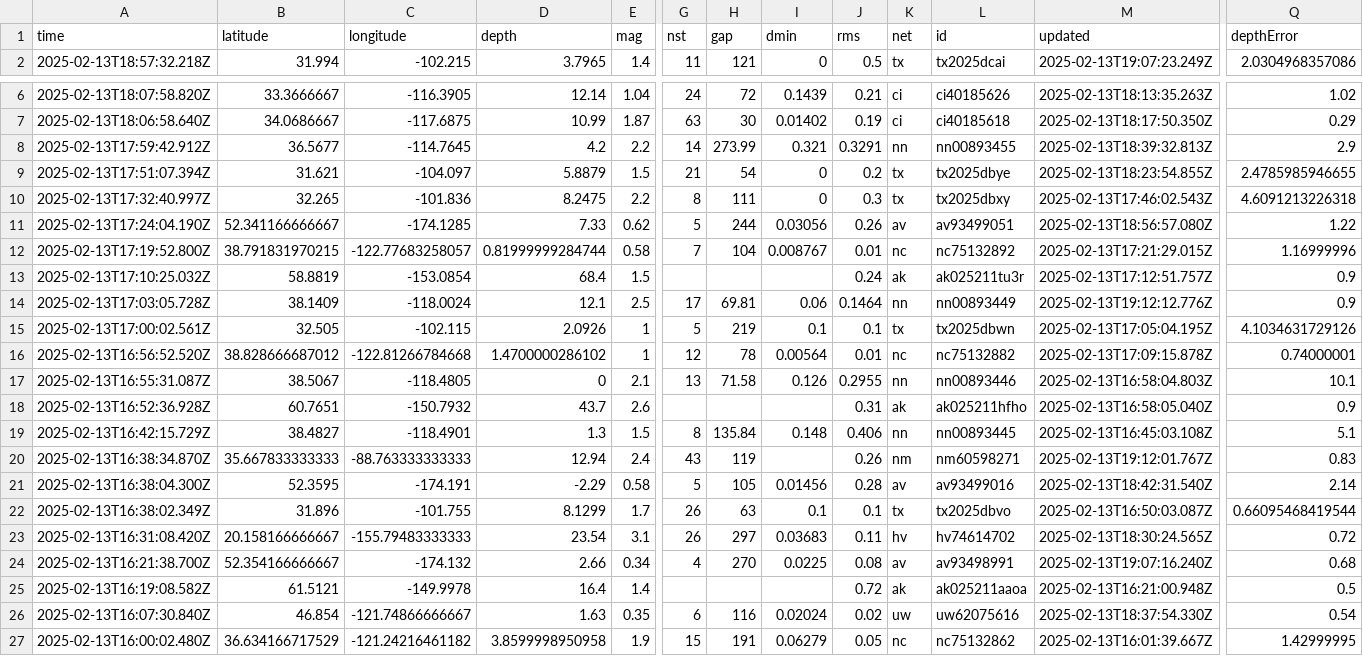
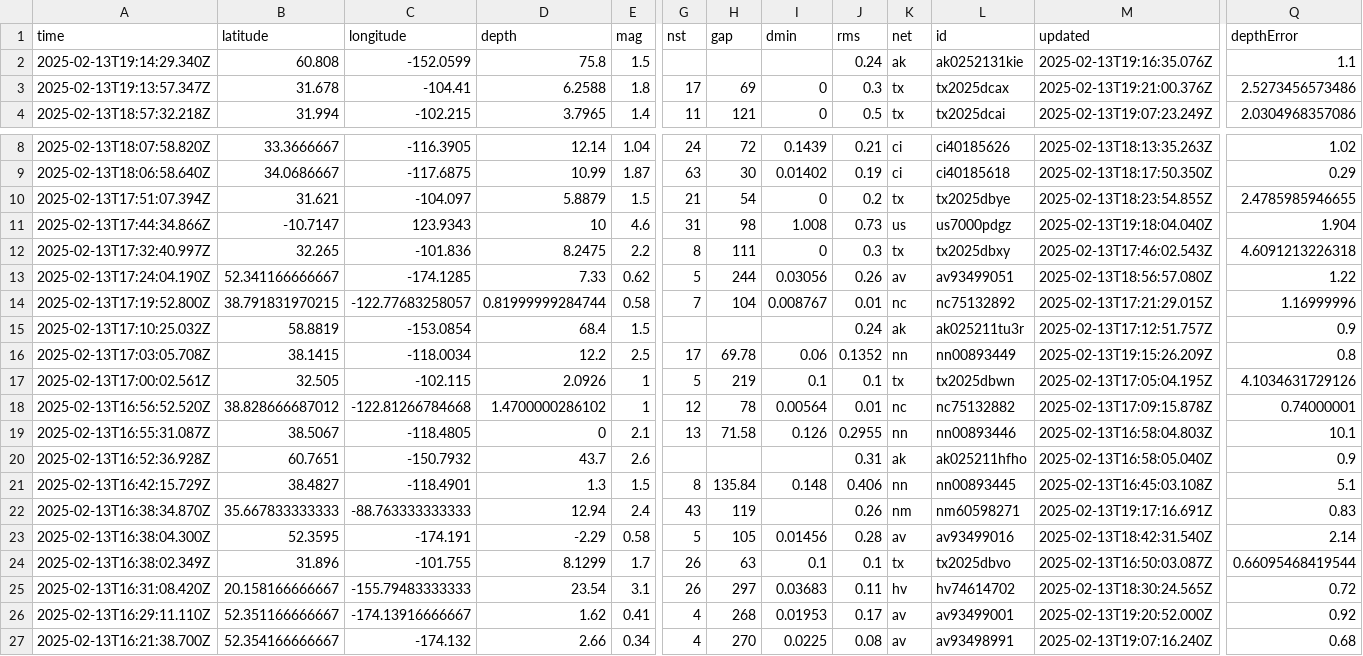
Before and after one commit to rafaelmatsuyama/FIAP-2025-ABDR-StreamProcessingPipelines, a CSV file: usgs_current.csv, drawn as a sheet; only a part is shown, gaps mark what is left out; the shorter side is filled out with more unchanged rows; removed rows and columns are numbered as before the commit, all else as after; rows hold the shown columns only; the diff names each change by its address in the sheet, - before the commit and + after, or states it on an @@ line.

```diff
--- a/usgs_current.csv
+++ b/usgs_current.csv
+row 2: 2025-02-13T19:14:29.340Z | 60.808 | -152.0599 | 75.8 | 1.5 |  |  |  | 0.24 | ak | ak0252131kie | 2025-02-13T19:16:35.076Z | 1.1
+row 3: 2025-02-13T19:13:57.347Z | 31.678 | -104.41 | 6.2588 | 1.8 | 17 | 69 | 0 | 0.3 | tx | tx2025dcax | 2025-02-13T19:21:00.376Z | 2.5273456573486
-row 8: 2025-02-13T17:59:42.912Z | 36.5677 | -114.7645 | 4.2 | 2.2 | 14 | 273.99 | 0.321 | 0.3291 | nn | nn00893455 | 2025-02-13T18:39:32.813Z | 2.9
+row 11: 2025-02-13T17:44:34.866Z | -10.7147 | 123.9343 | 10 | 4.6 | 31 | 98 | 1.008 | 0.73 | us | us7000pdgz | 2025-02-13T19:18:04.040Z | 1.904
-A16 (time): 2025-02-13T17:03:05.728Z
+A16 (time): 2025-02-13T17:03:05.708Z
-B16 (latitude): 38.1409
+B16 (latitude): 38.1415
-C16 (longitude): -118.0024
+C16 (longitude): -118.0034
-D16 (depth): 12.1
+D16 (depth): 12.2
-H16 (gap): 69.81
+H16 (gap): 69.78
-J16 (rms): 0.1464
+J16 (rms): 0.1352
-M16 (updated): 2025-02-13T19:12:12.776Z
+M16 (updated): 2025-02-13T19:15:26.209Z
-Q16 (depthError): 0.9
+Q16 (depthError): 0.8
-M22 (updated): 2025-02-13T19:12:01.767Z
+M22 (updated): 2025-02-13T19:17:16.691Z
+row 26: 2025-02-13T16:29:11.110Z | 52.351166666667 | -174.13916666667 | 1.62 | 0.41 | 4 | 268 | 0.01953 | 0.17 | av | av93499001 | 2025-02-13T19:20:52.000Z | 0.92
```
Also changed, not shown: usgs_main.csv.
